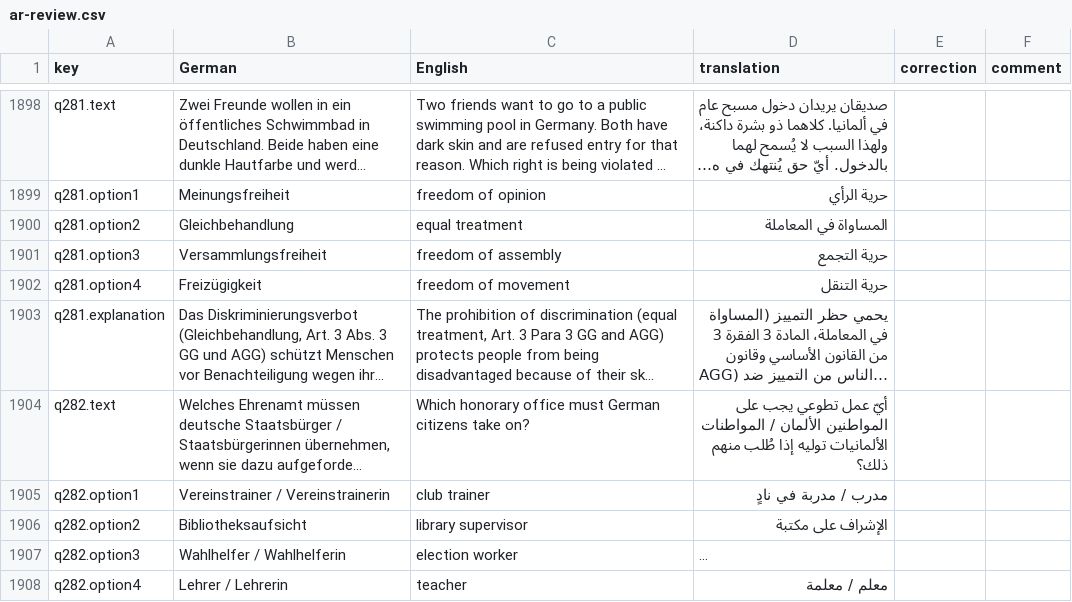
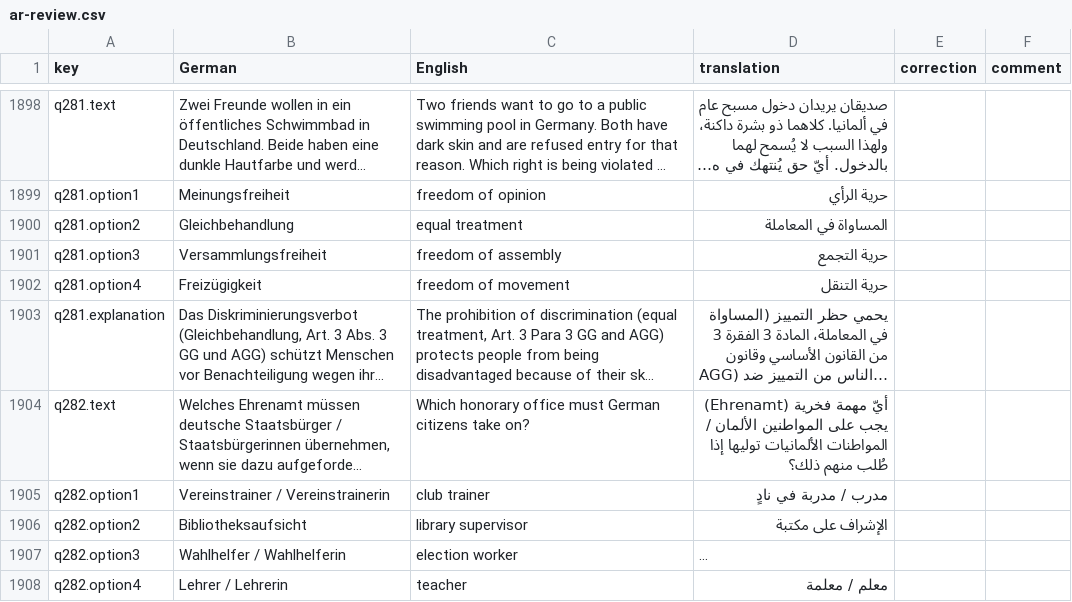
Before and after one commit to thelivinsine/eib-quiz, a CSV file: docs/translations/ar-review.csv, drawn as a sheet; only a part is shown, gaps mark what is left out; long unchanged cells end in …; the diff covers the shown part only; the diff names each change by its address in the sheet, - before the commit and + after, or states it on an @@ line.

```diff
--- a/docs/translations/ar-review.csv
+++ b/docs/translations/ar-review.csv
-D1904 (translation): أيّ عمل تطوعي يجب على المواطنين الألمان / المواطنات الألمانيات توليه إذا طُلب…
+D1904 (translation): أيّ مهمة فخرية (Ehrenamt) يجب على المواطنين الألمان / المواطنات الألمانيات توليها إذا طُلب…
```
Also changed, not shown: 48 edited cells elsewhere in this file, docs/translations/ru-review.csv, docs/translations/tr-review.csv, 5 other files.
